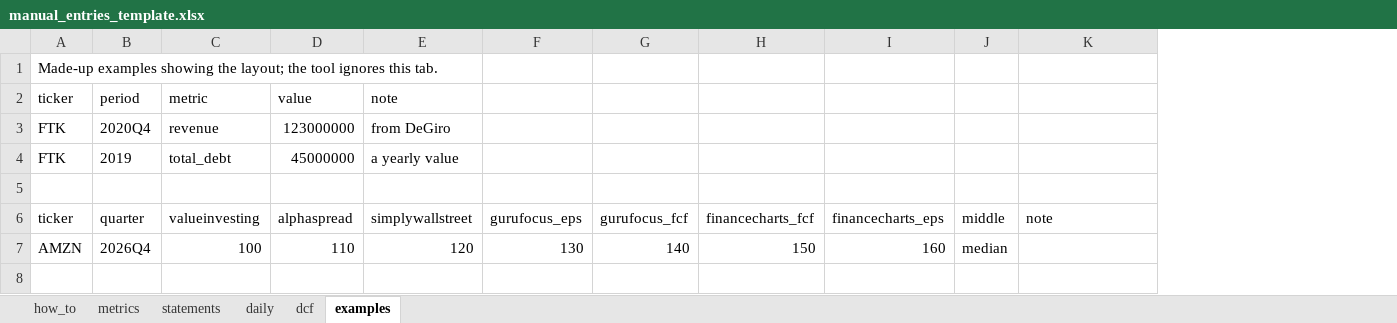
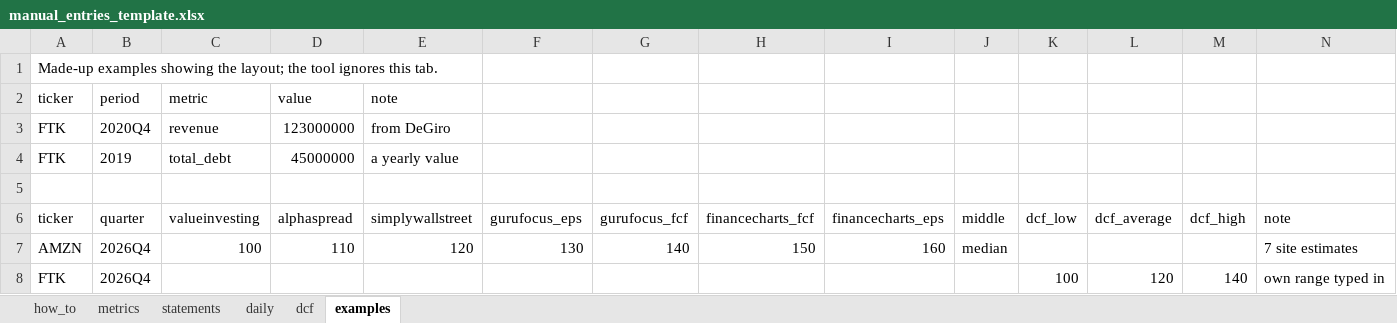
Before and after one commit to Antonis-Koutsoumpis/stock_valuation_watchlist, an Excel workbook: templates/manual_entries_template.xlsx, sheet examples, drawn as a sheet; values as stored, in another font and other column widths than the file's, no borders; addresses are those after the commit; the diff names each change by its address in the sheet, - before the commit and + after, or states it on an @@ line.

```diff
--- a/templates/manual_entries_template.xlsx (sheet examples)
+++ b/templates/manual_entries_template.xlsx (sheet examples)
+column K (dcf_low), empty
+column L (dcf_average), empty
+column M (dcf_high), empty
-N7 (note): (empty)
+N7 (note): 7 site estimates
+row 8: FTK | 2026Q4 |  |  |  |  |  |  |  |  | 100 | 120 | 140 | own range typed in
```
Also changed, not shown: sheet dcf, sheet how_to, 8 other files.
